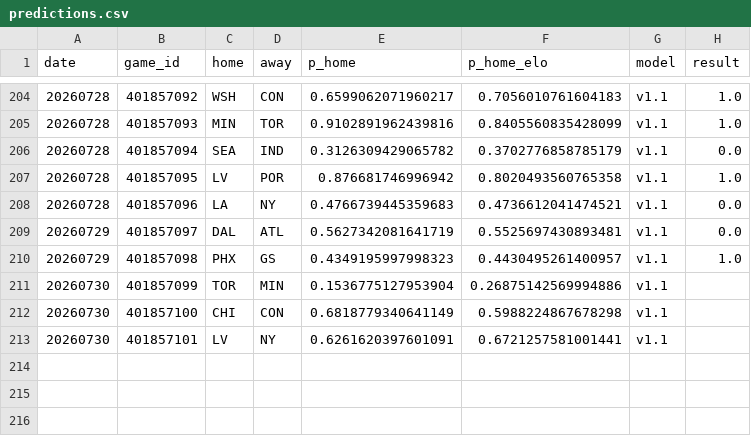
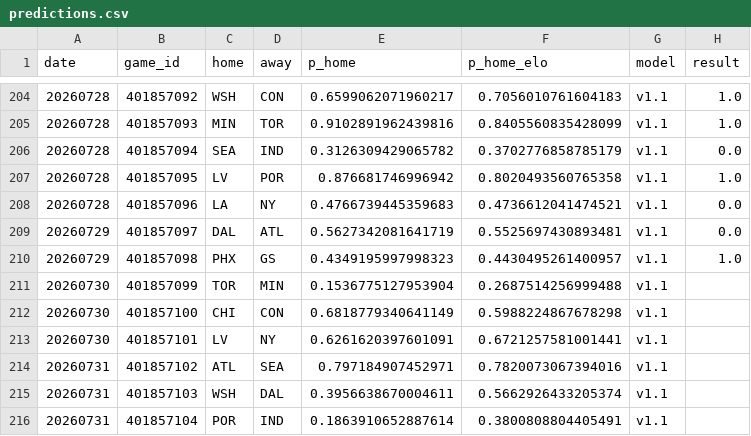
Before and after one commit to azcal/mbm-wnba, a CSV file: logs/predictions.csv, drawn as a sheet; only a part is shown, gaps mark what is left out.

```diff
--- a/logs/predictions.csv
+++ b/logs/predictions.csv
@@ -210,4 +210,7 @@ date,game_id,home,away,p_home,p_home_elo,model,result
 20260729,401857098,PHX,GS,0.4349195997998323,0.4430495261400957,v1.1,1.0
-20260730,401857099,TOR,MIN,0.1536775127953904,0.26875142569994886,v1.1,
+20260730,401857099,TOR,MIN,0.1536775127953904,0.2687514256999488,v1.1,
 20260730,401857100,CHI,CON,0.6818779340641149,0.5988224867678298,v1.1,
 20260730,401857101,LV,NY,0.6261620397601091,0.6721257581001441,v1.1,
+20260731,401857102,ATL,SEA,0.797184907452971,0.7820073067394016,v1.1,
+20260731,401857103,WSH,DAL,0.3956638670004611,0.5662926433205374,v1.1,
+20260731,401857104,POR,IND,0.1863910652887614,0.3800808804405491,v1.1,
```
Also changed, not shown: 2 other files.
